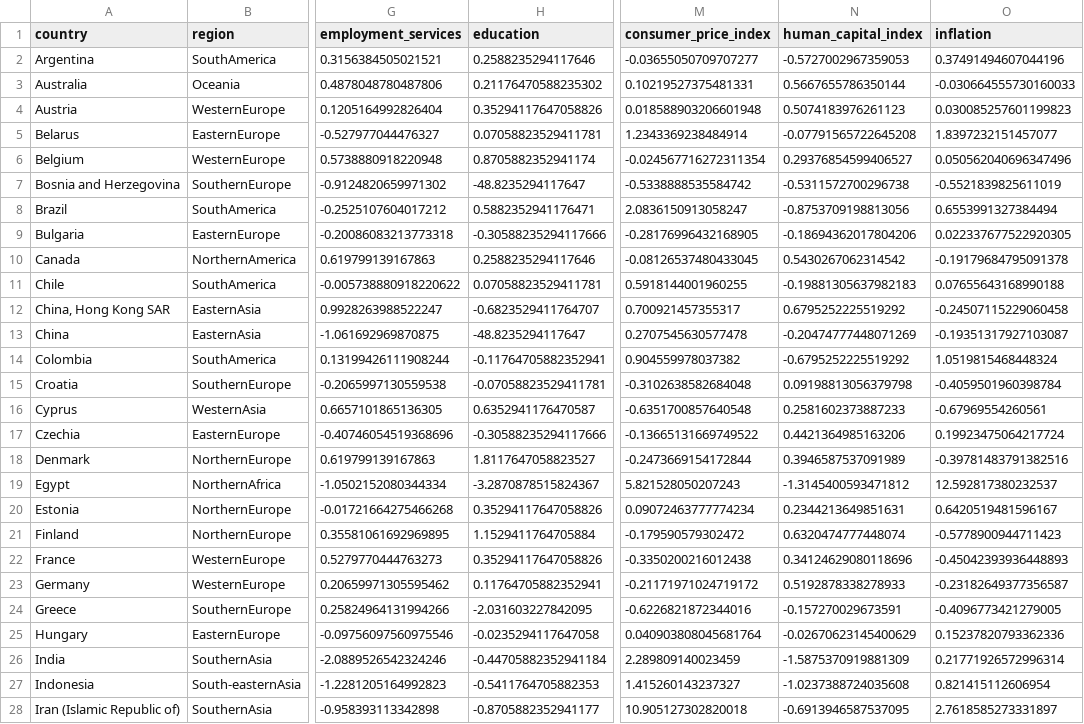
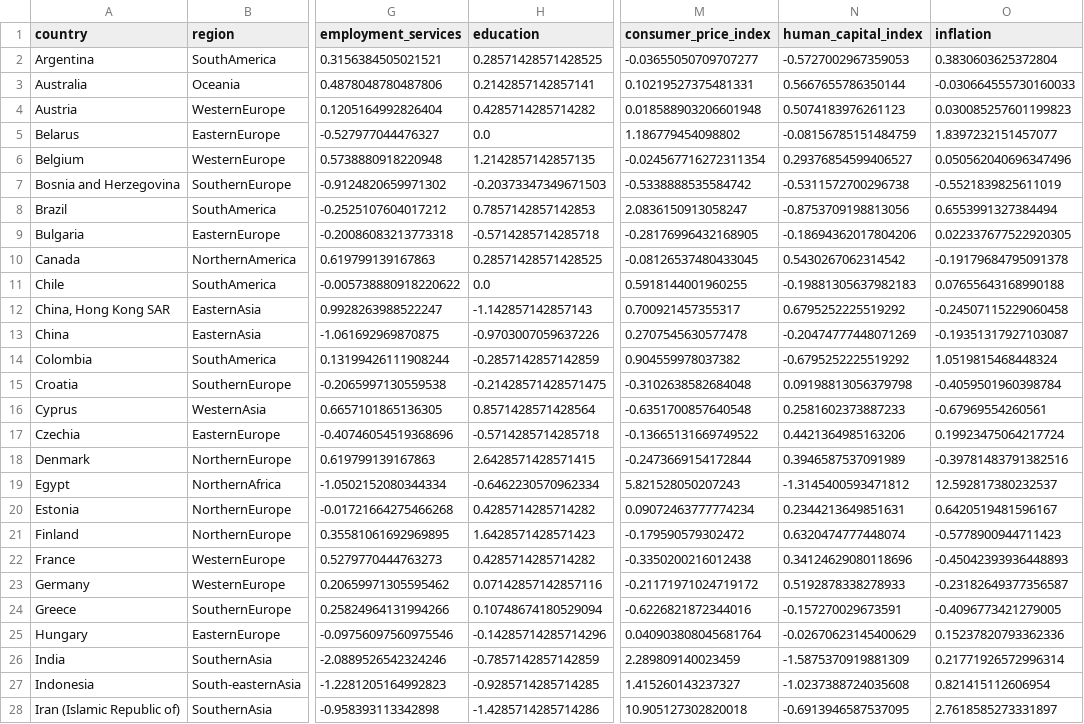
Before and after one commit to Adalab/promo-d-da-modulo3-sprint1-laura-maitane, a CSV file: regresion-lineal/datos/soci_econ_country_profiles_estandarizado.csv, drawn as a sheet; only a part is shown, gaps mark what is left out; the diff covers the shown part only; the diff names each change by its address in the sheet, - before the commit and + after, or states it on an @@ line.

```diff
--- a/regresion-lineal/datos/soci_econ_country_profiles_estandarizado.csv
+++ b/regresion-lineal/datos/soci_econ_country_profiles_estandarizado.csv
-H2 (education): 0.2588235294117646
+H2 (education): 0.28571428571428525
-O2 (inflation): 0.37491494607044196
+O2 (inflation): 0.3830603625372804
-H3 (education): 0.21176470588235302
+H3 (education): 0.2142857142857141
-H4 (education): 0.35294117647058826
+H4 (education): 0.4285714285714282
-H5 (education): 0.07058823529411781
+H5 (education): 0.0
-M5 (consumer_price_index): 1.2343369238484914
+M5 (consumer_price_index): 1.186779454098802
-N5 (human_capital_index): -0.07791565722645208
+N5 (human_capital_index): -0.08156785151484759
-H6 (education): 0.8705882352941174
+H6 (education): 1.2142857142857135
-H7 (education): -48.8235294117647
+H7 (education): -0.20373347349671503
-H8 (education): 0.5882352941176471
+H8 (education): 0.7857142857142853
-H9 (education): -0.30588235294117666
+H9 (education): -0.5714285714285718
-H10 (education): 0.2588235294117646
+H10 (education): 0.28571428571428525
-H11 (education): 0.07058823529411781
+H11 (education): 0.0
-H12 (education): -0.6823529411764707
+H12 (education): -1.142857142857143
-H13 (education): -48.8235294117647
+H13 (education): -0.9703007059637226
-H14 (education): -0.11764705882352941
+H14 (education): -0.2857142857142859
-H15 (education): -0.07058823529411781
+H15 (education): -0.21428571428571475
-H16 (education): 0.6352941176470587
+H16 (education): 0.8571428571428564
-H17 (education): -0.30588235294117666
+H17 (education): -0.5714285714285718
-H18 (education): 1.8117647058823527
+H18 (education): 2.6428571428571415
-H19 (education): -3.2870878515824367
+H19 (education): -0.6462230570962334
-H20 (education): 0.35294117647058826
+H20 (education): 0.4285714285714282
-H21 (education): 1.1529411764705884
+H21 (education): 1.6428571428571423
-H22 (education): 0.35294117647058826
+H22 (education): 0.4285714285714282
-H23 (education): 0.11764705882352941
+H23 (education): 0.07142857142857116
-H24 (education): -2.031603227842095
+H24 (education): 0.10748674180529094
-H25 (education): -0.0235294117647058
+H25 (education): -0.14285714285714296
-H26 (education): -0.44705882352941184
+H26 (education): -0.7857142857142859
-H27 (education): -0.5411764705882353
+H27 (education): -0.9285714285714285
-H28 (education): -0.8705882352941177
+H28 (education): -1.4285714285714286
```
Also changed, not shown: 42 edited cells elsewhere in this file, regresion-lineal/datos/soci_econ_country_profiles_cv_scores.csv, regresion-lineal/datos/soci_econ_country_profiles_encoding.csv, 21 other files.
